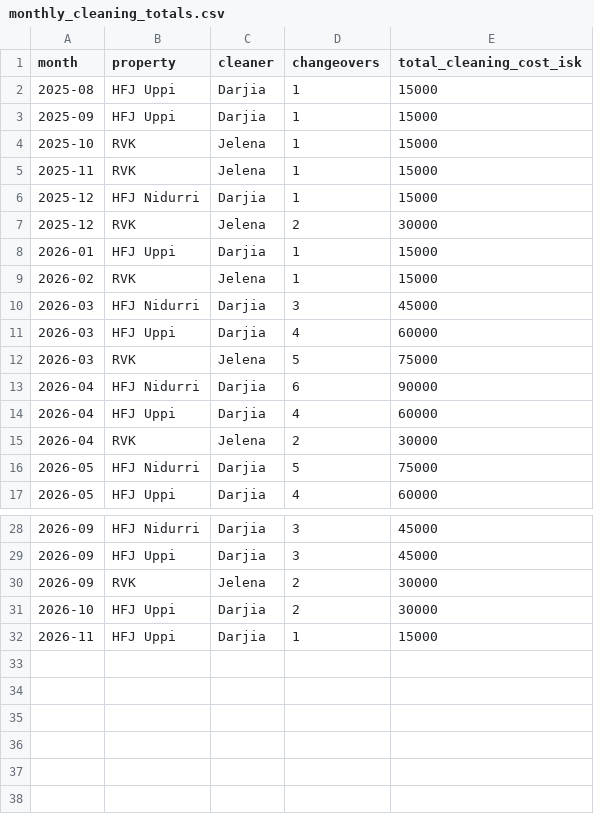
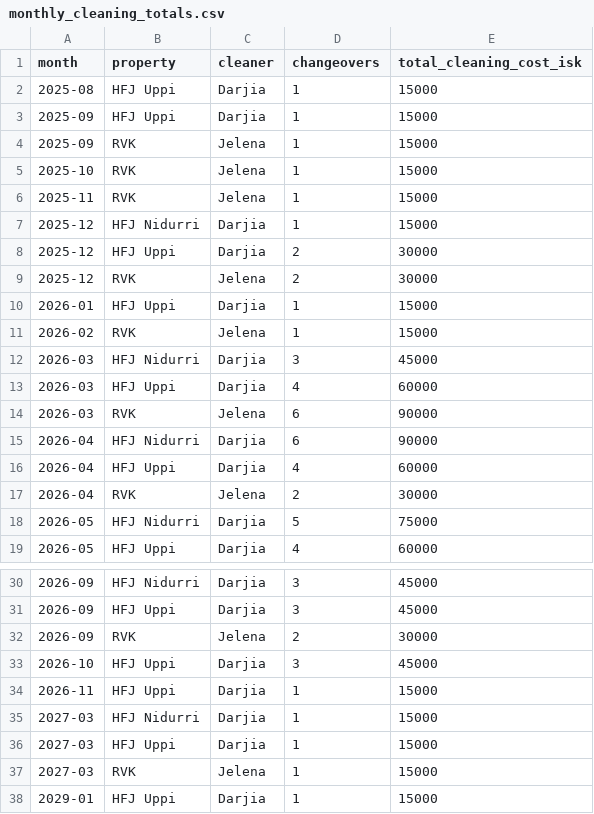
Before and after one commit to andrew-ibsen/property-management, a CSV file: rental-ops/monthly_cleaning_totals.csv, drawn as a sheet; only a part is shown, gaps mark what is left out.

```diff
--- a/rental-ops/monthly_cleaning_totals.csv
+++ b/rental-ops/monthly_cleaning_totals.csv
@@ -3,2 +3,3 @@ month,property,cleaner,changeovers,total_cleaning_cost_isk
 2025-09,HFJ Uppi,Darjia,1,15000
+2025-09,RVK,Jelena,1,15000
 2025-10,RVK,Jelena,1,15000
@@ -6,2 +7,3 @@ month,property,cleaner,changeovers,total_cleaning_cost_isk
 2025-12,HFJ Nidurri,Darjia,1,15000
+2025-12,HFJ Uppi,Darjia,2,30000
 2025-12,RVK,Jelena,2,30000
@@ -11,3 +13,3 @@ month,property,cleaner,changeovers,total_cleaning_cost_isk
 2026-03,HFJ Uppi,Darjia,4,60000
-2026-03,RVK,Jelena,5,75000
+2026-03,RVK,Jelena,6,90000
 2026-04,HFJ Nidurri,Darjia,6,90000
@@ -30,3 +32,7 @@ month,property,cleaner,changeovers,total_cleaning_cost_isk
 2026-09,RVK,Jelena,2,30000
-2026-10,HFJ Uppi,Darjia,2,30000
+2026-10,HFJ Uppi,Darjia,3,45000
 2026-11,HFJ Uppi,Darjia,1,15000
+2027-03,HFJ Nidurri,Darjia,1,15000
+2027-03,HFJ Uppi,Darjia,1,15000
+2027-03,RVK,Jelena,1,15000
+2029-01,HFJ Uppi,Darjia,1,15000
```
Also changed, not shown: rental-ops/cleaning_schedule.csv, rental-ops/monthly_cleaner_payouts.csv, 3 other files.
